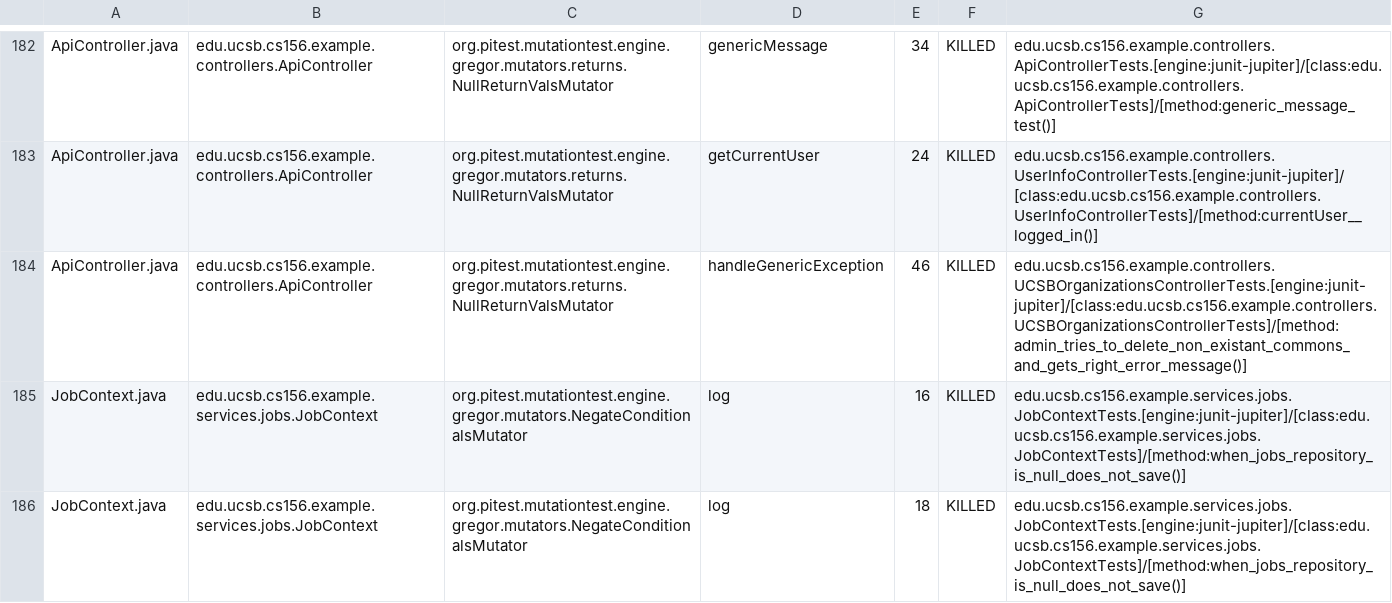
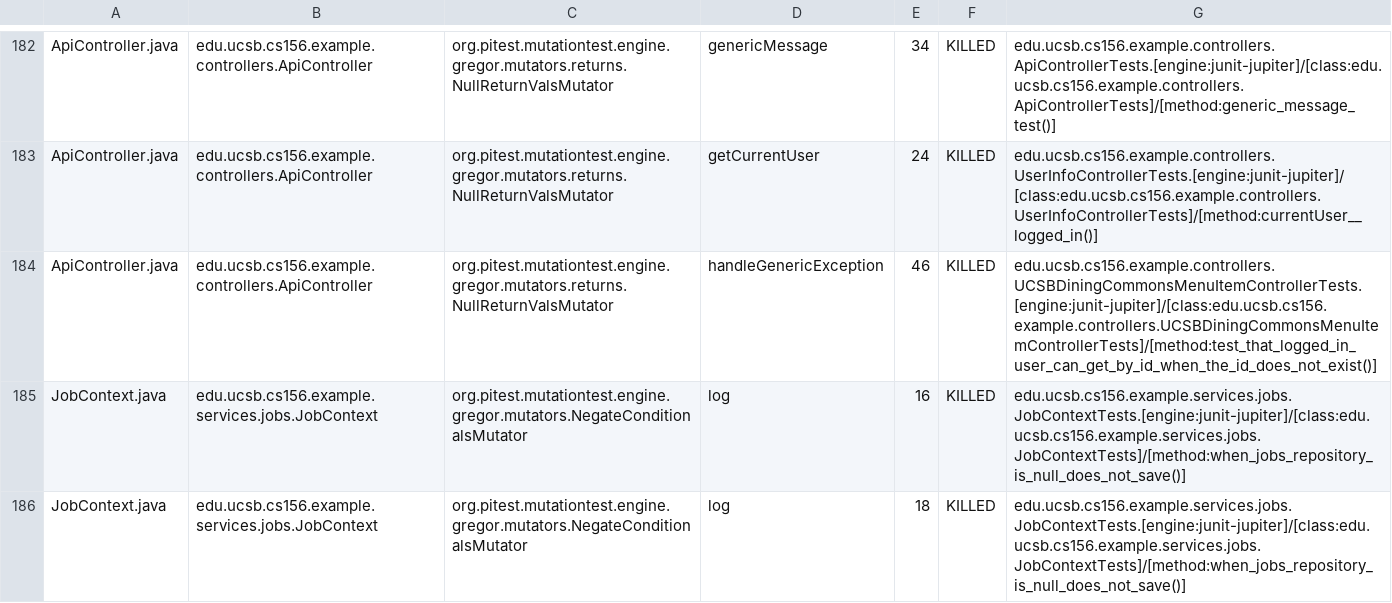
Before and after one commit to ucsb-cs156-f25/team02-f25-01, a CSV file: prs/125/pitest/mutations.csv, drawn as a sheet; only a part is shown, gaps mark what is left out.

Commit message:
Deploying to gh-pages from @ ucsb-cs156-f25/team02-f25-01@313b049c162d92afad994fcd38d48742acc39f6e 🚀

```diff
--- a/prs/125/pitest/mutations.csv
+++ b/prs/125/pitest/mutations.csv
@@ -183,3 +183,3 @@ ApiController.java,edu.ucsb.cs156.example.controllers.ApiController,org.pitest.m
 ApiController.java,edu.ucsb.cs156.example.controllers.ApiController,org.pitest.mutationtest.engine.gregor.mutators.returns.NullReturnValsMutator,getCurrentUser,24,KILLED,edu.ucsb.cs156.example.controllers.UserInfoControllerTests.[engine:junit-jupiter]/[class:edu.ucsb.cs156.example.controllers.UserInfoControllerTests]/[method:currentUser__logged_in()]
-ApiController.java,edu.ucsb.cs156.example.controllers.ApiController,org.pitest.mutationtest.engine.gregor.mutators.returns.NullReturnValsMutator,handleGenericException,46,KILLED,edu.ucsb.cs156.example.controllers.UCSBOrganizationsControllerTests.[engine:junit-jupiter]/[class:edu.ucsb.cs156.example.controllers.UCSBOrganizationsControllerTests]/[method:admin_tries_to_delete_non_existant_commons_and_gets_right_error_message()]
+ApiController.java,edu.ucsb.cs156.example.controllers.ApiController,org.pitest.mutationtest.engine.gregor.mutators.returns.NullReturnValsMutator,handleGenericException,46,KILLED,edu.ucsb.cs156.example.controllers.UCSBDiningCommonsMenuItemControllerTests.[engine:junit-jupiter]/[class:edu.ucsb.cs156.example.controllers.UCSBDiningCommonsMenuItemControllerTests]/[method:test_that_logged_in_user_can_get_by_id_when_the_id_does_not_exist()]
 JobContext.java,edu.ucsb.cs156.example.services.jobs.JobContext,org.pitest.mutationtest.engine.gregor.mutators.NegateConditionalsMutator,log,16,KILLED,edu.ucsb.cs156.example.services.jobs.JobContextTests.[engine:junit-jupiter]/[class:edu.ucsb.cs156.example.services.jobs.JobContextTests]/[method:when_jobs_repository_is_null_does_not_save()]
```
Also changed, not shown: 21 other files.
